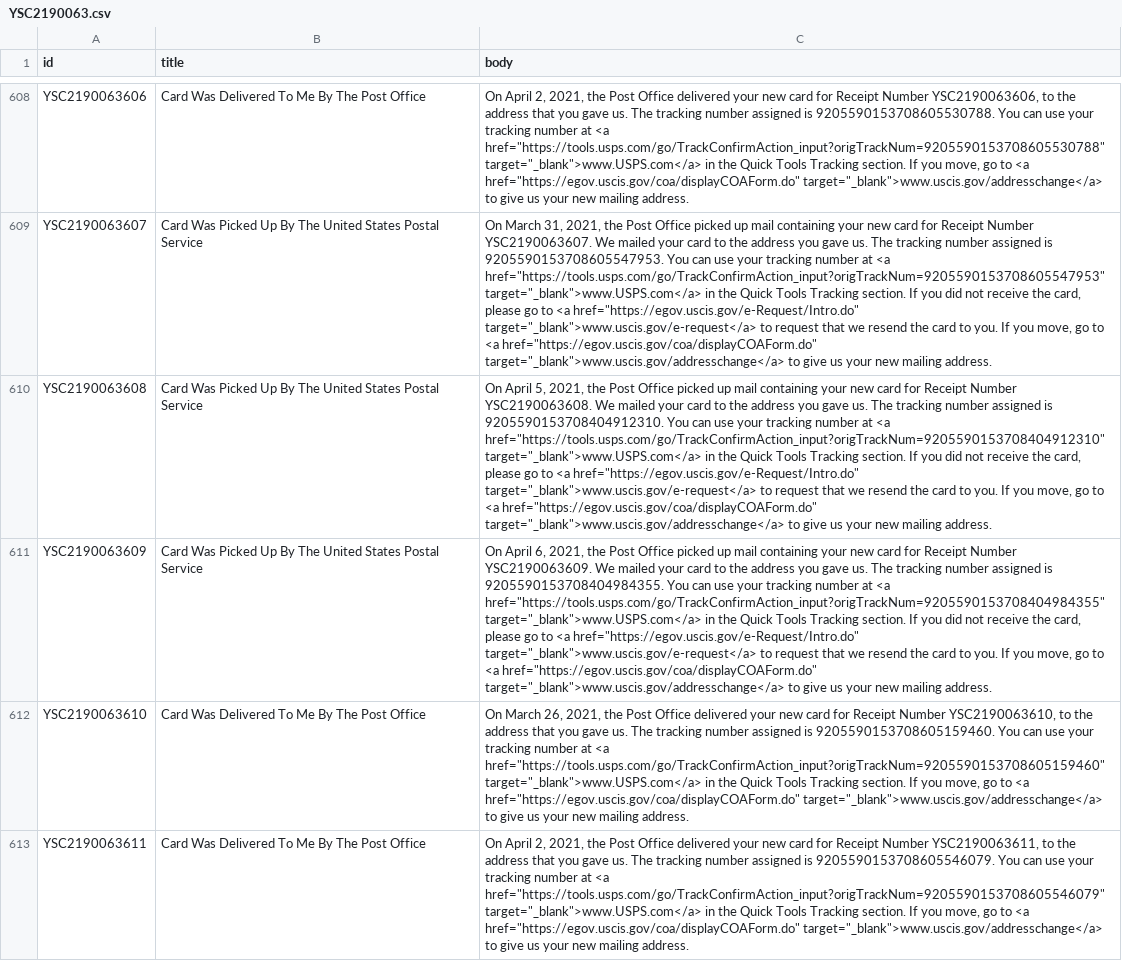
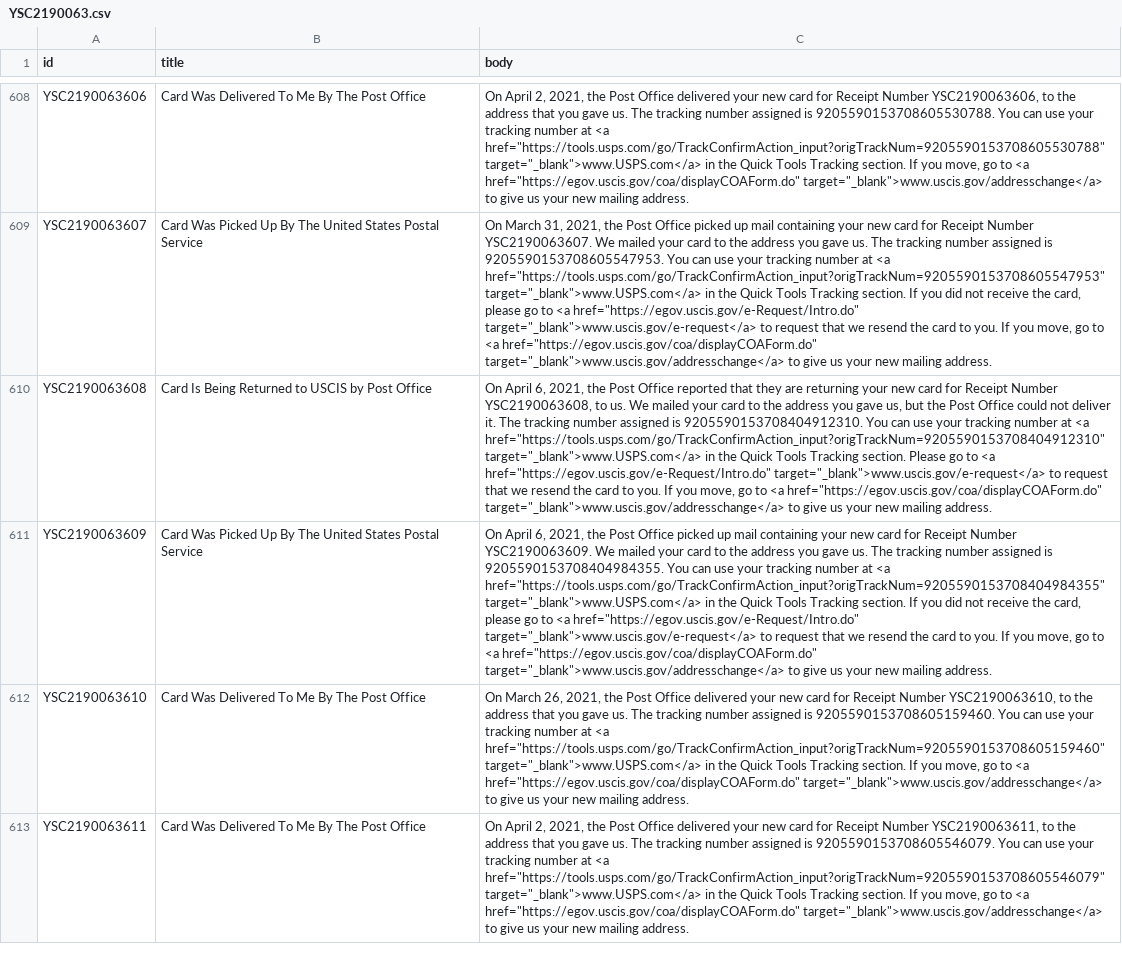
Before and after one commit to opt-lol/opt-data, a CSV file: data/YSC2190063.csv, drawn as a sheet; only a part is shown, gaps mark what is left out; the diff names each change by its address in the sheet, - before the commit and + after, or states it on an @@ line.

```diff
--- a/data/YSC2190063.csv
+++ b/data/YSC2190063.csv
-B610 (title): Card Was Picked Up By The United States Postal Service
+B610 (title): Card Is Being Returned to USCIS by Post Office
-C610 (body): On April 5, 2021, the Post Office picked up mail containing your new card for Receipt Number YSC2190063608. We mailed your card to the address you gave us. The tracking number assigned is 9205590153708404912310. You can use your tracking number at <a href="https://tools.usps.com/go/TrackConfirmAction_input?origTrackNum=9205590153708404912310" target="_blank">www.USPS.com</a> in the Quick Tools Tracking section. If you did not receive the card, please go to…
+C610 (body): On April 6, 2021, the Post Office reported that they are returning your new card for Receipt Number YSC2190063608, to us. We mailed your card to the address you gave us, but the Post Office could not deliver it. The tracking number assigned is 9205590153708404912310. You can use your tracking number at <a href="https://tools.usps.com/go/TrackConfirmAction_input?origTrackNum=9205590153708404912310" target="_blank">www.USPS.com</a> in the Quick Tools Tracking section. Please go to…
```
Also changed, not shown: data/YSC2190074.csv, data/YSC2190085.csv.
